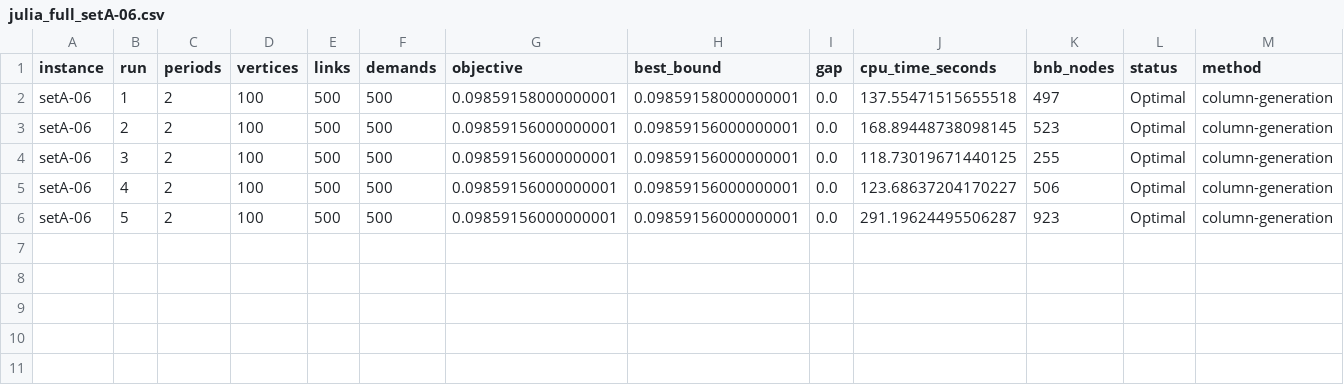
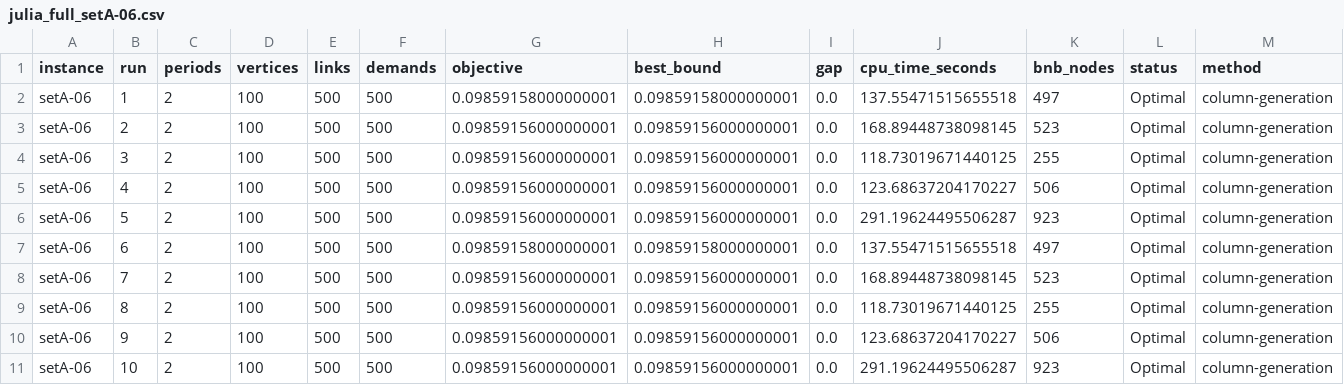
Before and after one commit to vuongminh1907/submit, a CSV file: results/julia_full_setA-06.csv, drawn as a sheet; only a part is shown; rows hold the shown columns only; the diff names each change by its address in the sheet, - before the commit and + after, or states it on an @@ line.

Commit message:
Duplicate the eight full instances from five runs to ten.
Copy runs 1-5 into runs 6-10 for setA-04, 06, 10, 13, 14, 16, 19, and 20, and add the matching solution files under seeds 2031-2035.

```diff
--- a/results/julia_full_setA-06.csv
+++ b/results/julia_full_setA-06.csv
+row 7: setA-06 | 6 | 2 | 100 | 500 | 500 | 0.09859158000000001 | 0.09859158000000001 | 0.0 | 137.55471515655518 | 497 | Optimal | column-generation
+row 8: setA-06 | 7 | 2 | 100 | 500 | 500 | 0.09859156000000001 | 0.09859156000000001 | 0.0 | 168.89448738098145 | 523 | Optimal | column-generation
+row 9: setA-06 | 8 | 2 | 100 | 500 | 500 | 0.09859156000000001 | 0.09859156000000001 | 0.0 | 118.73019671440125 | 255 | Optimal | column-generation
+row 10: setA-06 | 9 | 2 | 100 | 500 | 500 | 0.09859156000000001 | 0.09859156000000001 | 0.0 | 123.68637204170227 | 506 | Optimal | column-generation
+row 11: setA-06 | 10 | 2 | 100 | 500 | 500 | 0.09859156000000001 | 0.09859156000000001 | 0.0 | 291.19624495506287 | 923 | Optimal | column-generation
```
Also changed, not shown: results/julia_full_setA-20.csv, 46 other files.
